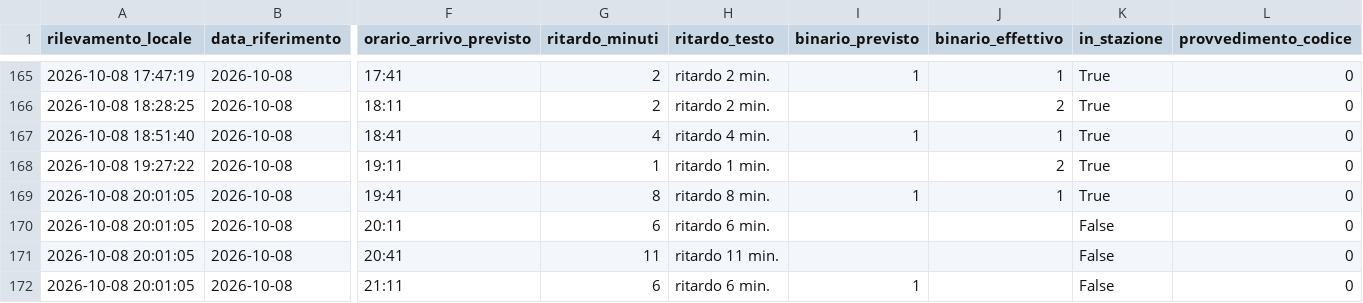
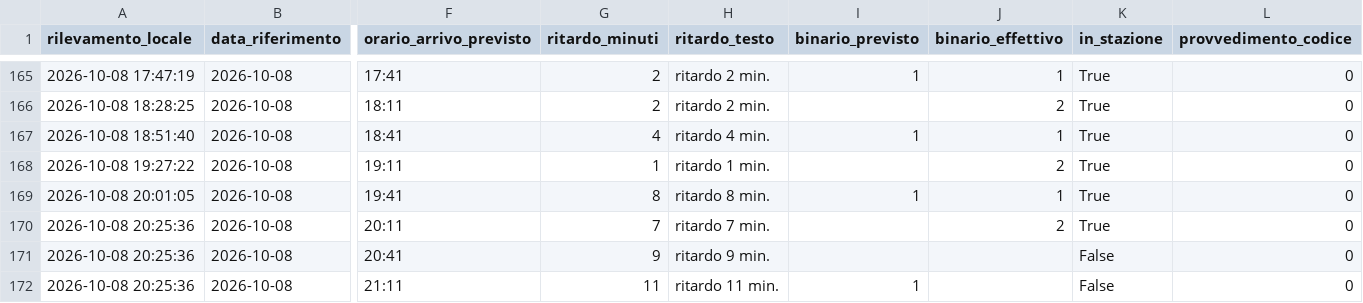
Before and after one commit to frapan2003-coder/Orari-arrivo-treni, a CSV file: data/raw_log.csv, drawn as a sheet; only a part is shown, gaps mark what is left out; the diff names each change by its address in the sheet, - before the commit and + after, or states it on an @@ line.

```diff
--- a/data/raw_log.csv
+++ b/data/raw_log.csv
-A170:A172 (rilevamento_locale): 2026-10-08 20:01:05
+A170:A172 (rilevamento_locale): 2026-10-08 20:25:36
-G170 (ritardo_minuti): 6
+G170 (ritardo_minuti): 7
-H170 (ritardo_testo): ritardo 6 min.
+H170 (ritardo_testo): ritardo 7 min.
-J170 (binario_effettivo): (empty)
+J170 (binario_effettivo): 2
-K170 (in_stazione): False
+K170 (in_stazione): True
-G171 (ritardo_minuti): 11
+G171 (ritardo_minuti): 9
-H171 (ritardo_testo): ritardo 11 min.
+H171 (ritardo_testo): ritardo 9 min.
-G172 (ritardo_minuti): 6
+G172 (ritardo_minuti): 11
-H172 (ritardo_testo): ritardo 6 min.
+H172 (ritardo_testo): ritardo 11 min.
```
